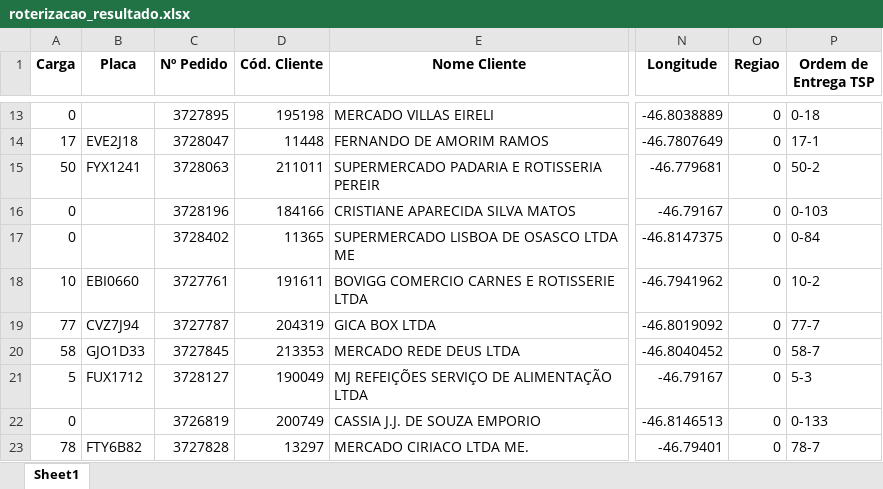
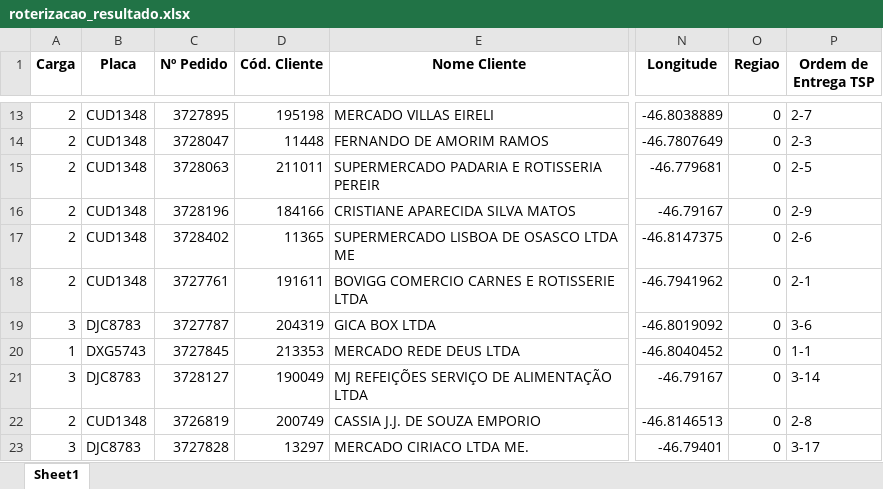
Before and after one commit to souzanavarro/roteirizar, an Excel workbook: database/roterizacao_resultado.xlsx, sheet Sheet1, drawn as a sheet; only a part is shown, gaps mark what is left out; values as stored, in another font and other column widths than the file's, no borders; the diff covers the shown part only; the diff names each change by its address in the sheet, - before the commit and + after, or states it on an @@ line.

```diff
--- a/database/roterizacao_resultado.xlsx (sheet Sheet1)
+++ b/database/roterizacao_resultado.xlsx (sheet Sheet1)
-A13 (Carga): 0
+A13 (Carga): 2
-B13 (Placa): (empty)
+B13 (Placa): CUD1348
-P13 (Ordem de Entrega TSP): 0-18
+P13 (Ordem de Entrega TSP): 2-7
-A14 (Carga): 17
+A14 (Carga): 2
-B14 (Placa): EVE2J18
+B14 (Placa): CUD1348
-P14 (Ordem de Entrega TSP): 17-1
+P14 (Ordem de Entrega TSP): 2-3
-A15 (Carga): 50
+A15 (Carga): 2
-B15 (Placa): FYX1241
+B15 (Placa): CUD1348
-P15 (Ordem de Entrega TSP): 50-2
+P15 (Ordem de Entrega TSP): 2-5
-A16:A17 (Carga): 0
+A16:A17 (Carga): 2
-B16:B17 (Placa): (empty)
+B16:B17 (Placa): CUD1348
-P16 (Ordem de Entrega TSP): 0-103
+P16 (Ordem de Entrega TSP): 2-9
-P17 (Ordem de Entrega TSP): 0-84
+P17 (Ordem de Entrega TSP): 2-6
-A18 (Carga): 10
+A18 (Carga): 2
-B18 (Placa): EBI0660
+B18 (Placa): CUD1348
-P18 (Ordem de Entrega TSP): 10-2
+P18 (Ordem de Entrega TSP): 2-1
-A19 (Carga): 77
+A19 (Carga): 3
-B19 (Placa): CVZ7J94
+B19 (Placa): DJC8783
-P19 (Ordem de Entrega TSP): 77-7
+P19 (Ordem de Entrega TSP): 3-6
-A20 (Carga): 58
+A20 (Carga): 1
-B20 (Placa): GJO1D33
+B20 (Placa): DXG5743
-P20 (Ordem de Entrega TSP): 58-7
+P20 (Ordem de Entrega TSP): 1-1
-A21 (Carga): 5
+A21 (Carga): 3
-B21 (Placa): FUX1712
+B21 (Placa): DJC8783
-P21 (Ordem de Entrega TSP): 5-3
+P21 (Ordem de Entrega TSP): 3-14
-A22 (Carga): 0
+A22 (Carga): 2
-B22 (Placa): (empty)
+B22 (Placa): CUD1348
-P22 (Ordem de Entrega TSP): 0-133
+P22 (Ordem de Entrega TSP): 2-8
-A23 (Carga): 78
+A23 (Carga): 3
-B23 (Placa): FTY6B82
+B23 (Placa): DJC8783
-P23 (Ordem de Entrega TSP): 78-7
+P23 (Ordem de Entrega TSP): 3-17
```
Also changed, not shown: 1934 edited cells elsewhere in this sheet, database/coordenadas_salvas.xlsx, 1 other file.
